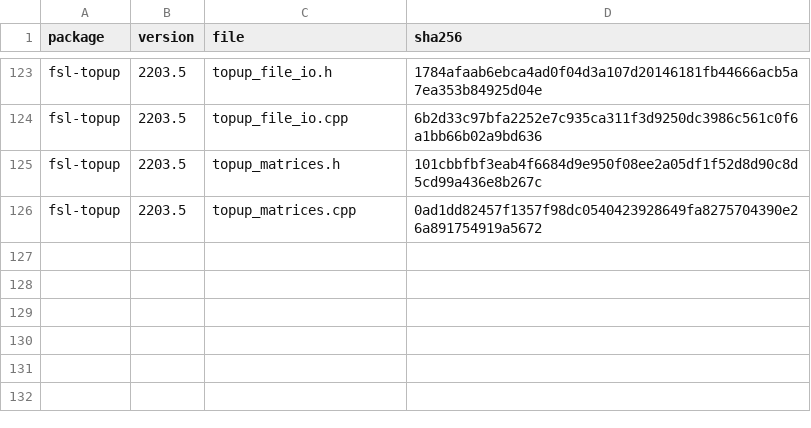
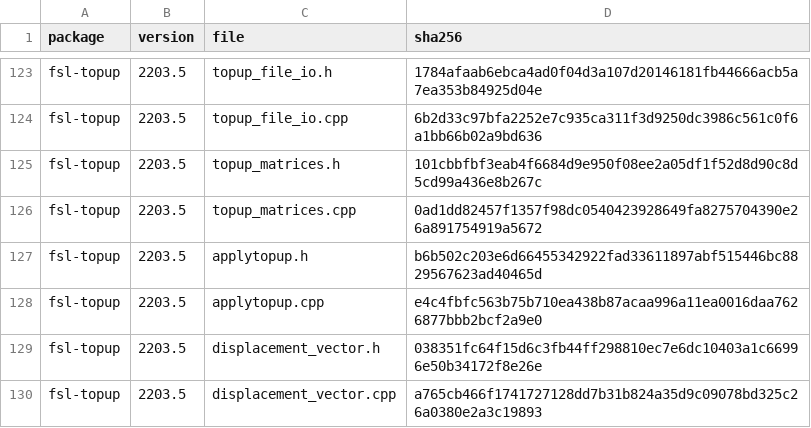
Before and after one commit to karellopez/larmorx, a TSV file: crates-nc/fsl-source/MANIFEST.tsv, drawn as a sheet; only a part is shown, gaps mark what is left out.

Commit message:
topup replica, relay 7 (sub-task 4): applytopup (larmorx-nc fsl applytopup): --method=lsr (least-squares restoration: displacement lines, armawrap's CroutMatrix inverse through Armadillo's lu and triangular solves, OpenBLAS's dgetrf and kernels, Armadillo's band detection) and --method=jac (Jacobian modulation, the field image path), every option, message and exit status; TopupFileReader; the suite's 54 applytopup cases on topup's own outputs (30 bit-identical, 23 errors alike, 1 refused); D13 FSL-132 (newimage's cached first volume keeps the read interpolation), FSL-133 (unsigned wrap of displacement lines), FSL-134 (field images and other grids), FSL-135 (unknown method, lsr without movements); core read_orig_volume (additive); FSL sources applytopup.{h,cpp}, displacement_vector.{h,cpp}

```diff
--- a/crates-nc/fsl-source/MANIFEST.tsv
+++ b/crates-nc/fsl-source/MANIFEST.tsv
@@ -126 +126,5 @@ fsl-topup	2203.5	topup_matrices.h	101cbbfbf3eab4f6684d9e950f08ee2a05df1f52d8d90c
 fsl-topup	2203.5	topup_matrices.cpp	0ad1dd82457f1357f98dc0540423928649fa8275704390e26a891754919a5672
+fsl-topup	2203.5	applytopup.h	b6b502c203e6d66455342922fad33611897abf515446bc8829567623ad40465d
+fsl-topup	2203.5	applytopup.cpp	e4c4fbfc563b75b710ea438b87acaa996a11ea0016daa7626877bbb2bcf2a9e0
+fsl-topup	2203.5	displacement_vector.h	038351fc64f15d6c3fb44ff298810ec7e6dc10403a1c66996e50b34172f8e26e
+fsl-topup	2203.5	displacement_vector.cpp	a765cb466f1741727128dd7b31b824a35d9c09078bd325c26a0380e2a3c19893
```
Also changed, not shown: 18 other files.
